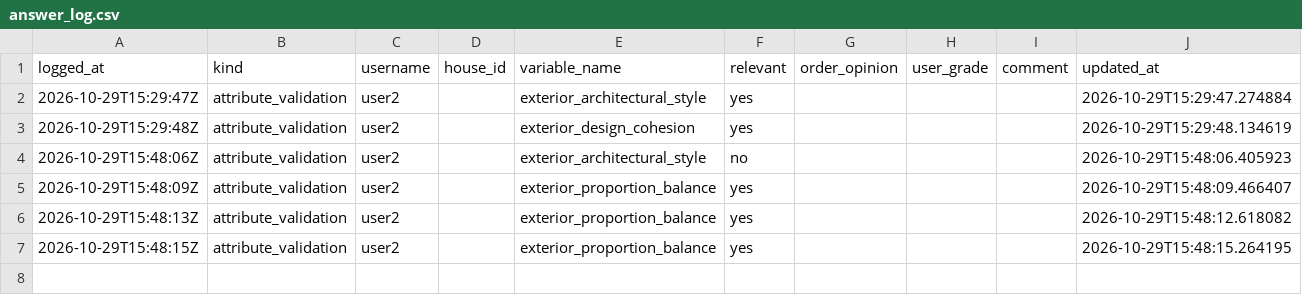
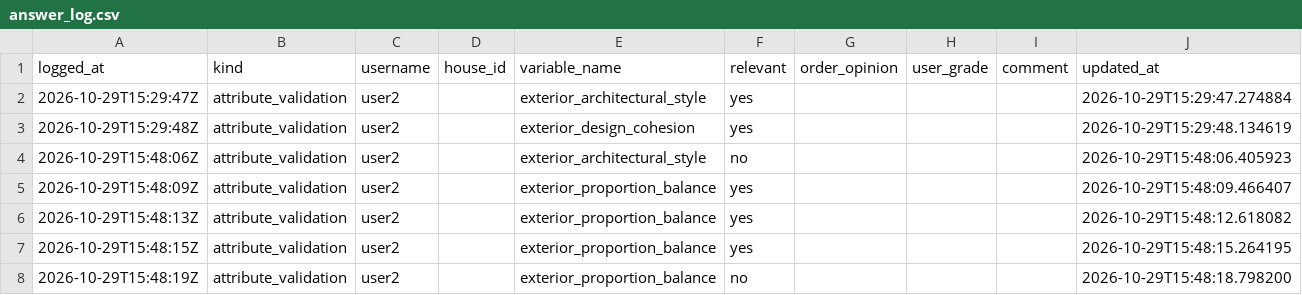
Before and after one commit to agarel86/perceptual-survey-answers, a CSV file: csv/answer_log.csv, drawn as a sheet.

Commit message:
save attribute_validation user2 exterior_proportion_balance

```diff
--- a/csv/answer_log.csv
+++ b/csv/answer_log.csv
@@ -7 +7,2 @@ logged_at,kind,username,house_id,variable_name,relevant,order_opinion,user_grade
 2026-10-29T15:48:15Z,attribute_validation,user2,,exterior_proportion_balance,yes,,,,2026-10-29T15:48:15.264195
+2026-10-29T15:48:19Z,attribute_validation,user2,,exterior_proportion_balance,no,,,,2026-10-29T15:48:18.798200
```
Also changed, not shown: csv/attribute_validation.csv, 1 other file.
